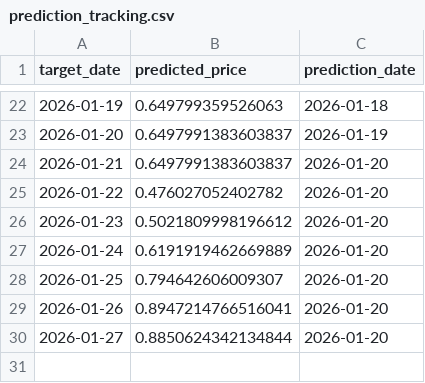
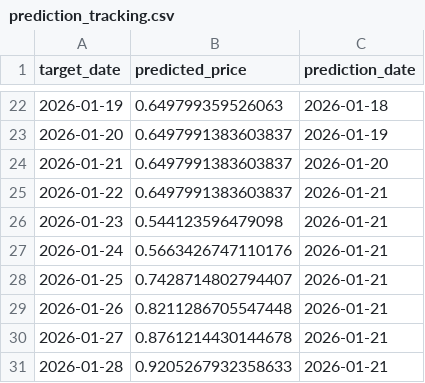
Before and after one commit to maxdougly/ID2223_project, a CSV file: outputs/prediction_tracking.csv, drawn as a sheet; only a part is shown, gaps mark what is left out.

```diff
--- a/outputs/prediction_tracking.csv
+++ b/outputs/prediction_tracking.csv
@@ -24,7 +24,8 @@ target_date,predicted_price,prediction_date
 2026-01-21,0.6497991383603837,2026-01-20
-2026-01-22,0.476027052402782,2026-01-20
-2026-01-23,0.5021809998196612,2026-01-20
-2026-01-24,0.6191919462669889,2026-01-20
-2026-01-25,0.794642606009307,2026-01-20
-2026-01-26,0.8947214766516041,2026-01-20
-2026-01-27,0.8850624342134844,2026-01-20
+2026-01-22,0.6497991383603837,2026-01-21
+2026-01-23,0.544123596479098,2026-01-21
+2026-01-24,0.5663426747110176,2026-01-21
+2026-01-25,0.7428714802794407,2026-01-21
+2026-01-26,0.8211286705547448,2026-01-21
+2026-01-27,0.8761214430144678,2026-01-21
+2026-01-28,0.9205267932358633,2026-01-21
```
Also changed, not shown: 3 other files.
